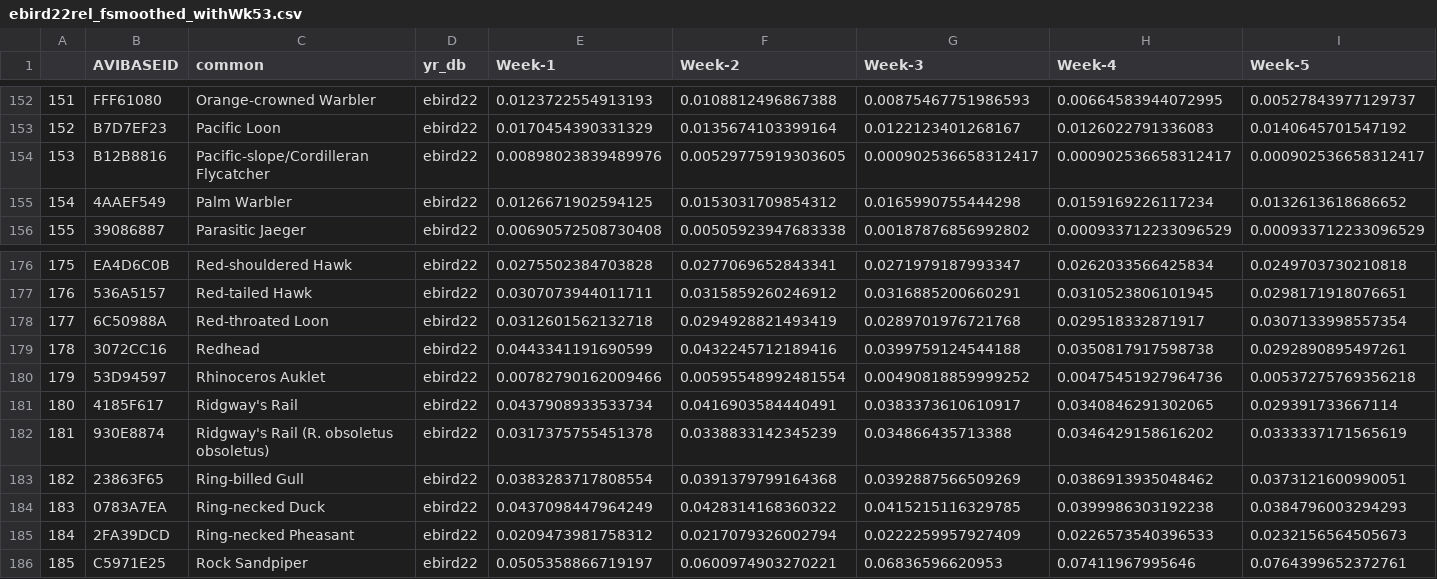
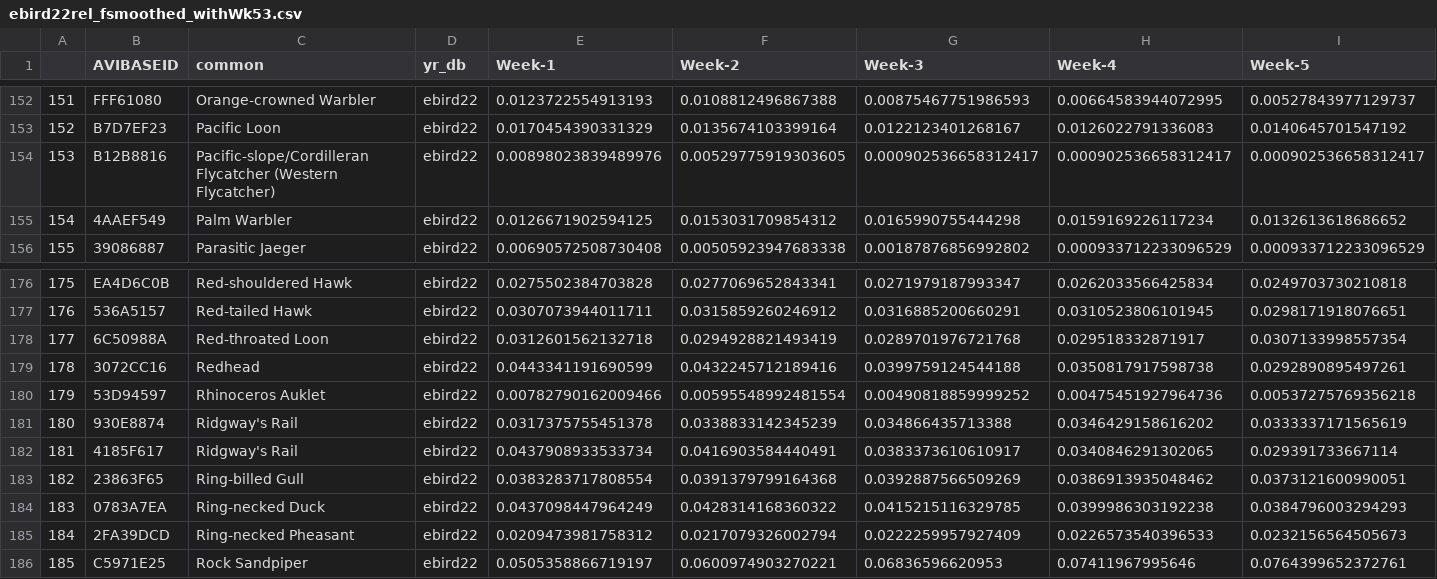
Before and after one commit to codycarroll/birds_dash, a CSV file: data/ebird22rel_fsmoothed_withWk53.csv, drawn as a sheet; only a part is shown, gaps mark what is left out; removed rows and columns are numbered as before the commit, all else as after; rows hold the shown columns only; the diff names each change by its address in the sheet, - before the commit and + after, or states it on an @@ line.

```diff
--- a/data/ebird22rel_fsmoothed_withWk53.csv
+++ b/data/ebird22rel_fsmoothed_withWk53.csv
-C154 (common): Pacific-slope/Cordilleran Flycatcher
+C154 (common): Pacific-slope/Cordilleran Flycatcher (Western Flycatcher)
+row 181: 180 | 930E8874 | Ridgway's Rail | ebird22 | 0.0317375755451378 | 0.0338833142345239 | 0.034866435713388 | 0.0346429158616202 | 0.0333337171565619
-A182: 180
+A182: 181
-row 182: 181 | 930E8874 | Ridgway's Rail (R. obsoletus obsoletus) | ebird22 | 0.0317375755451378 | 0.0338833142345239 | 0.034866435713388 | 0.0346429158616202 | 0.0333337171565619
```
Also changed, not shown: data/ebird19rel_fsmoothed_withWk53.csv, data/inat19rel_fsmoothed_withWk53.csv, 6 other files.
